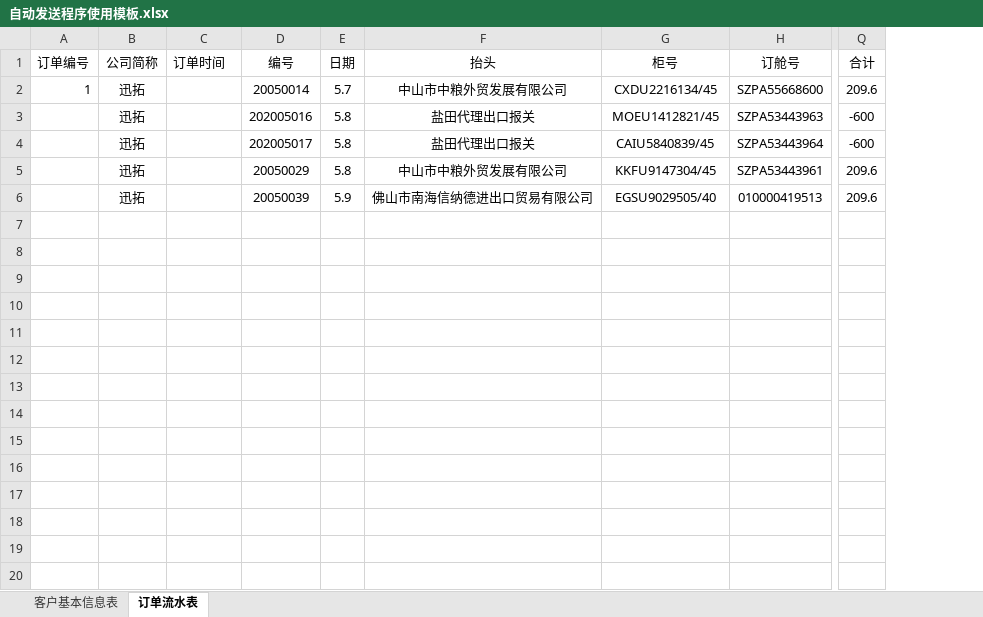
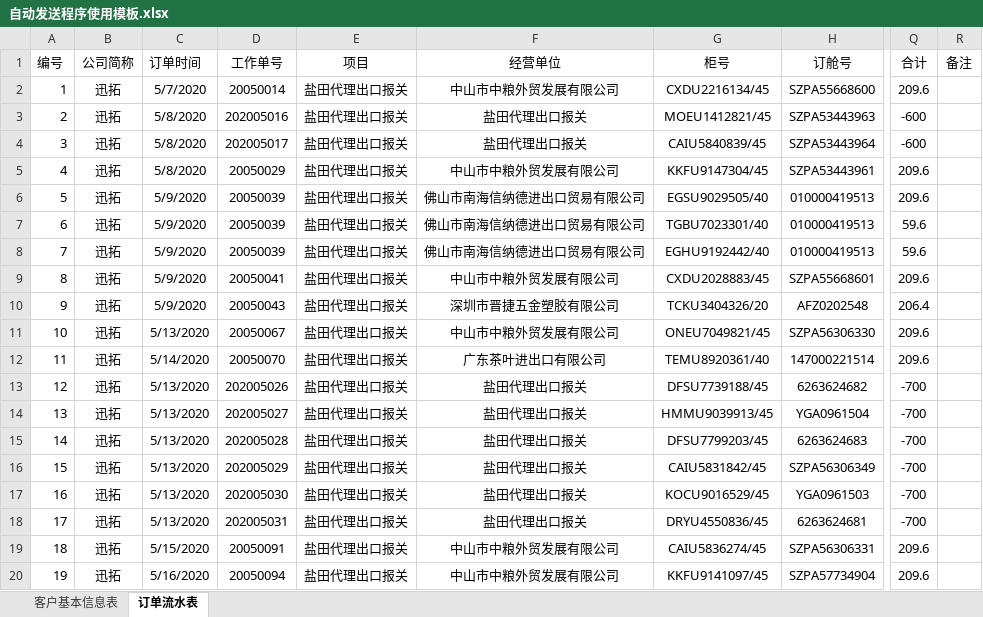
Before and after one commit to Bloomberg-zhong/UndertakeProject, an Excel workbook: GUI/ConversionDataTool/自动发送程序使用模板.xlsx, sheet 订单流水表, drawn as a sheet; only a part is shown, gaps mark what is left out; values as stored, in another font and other column widths than the file's, no borders; removed rows and columns are numbered as before the commit, all else as after; rows hold the shown columns only; the diff covers the shown part only; the diff names each change by its address in the sheet, - before the commit and + after, or states it on an @@ line.

```diff
--- a/GUI/ConversionDataTool/自动发送程序使用模板.xlsx (sheet 订单流水表)
+++ b/GUI/ConversionDataTool/自动发送程序使用模板.xlsx (sheet 订单流水表)
-column A (订单编号), row 2: 1
+column A (编号), rows 2-6: 1 | 2 | 3 | 4 | 5
-column D (编号), rows 2-6: 20050014 | 202005016 | 202005017 | 20050029 | 20050039
-column E (日期), rows 2-6: 5.7 | 5.8 | 5.8 | 5.8 | 5.9
-column F (抬头), rows 2-6: 中山市中粮外贸发展有限公司 | 盐田代理出口报关 | 盐田代理出口报关 | 中山市中粮外贸发展有限公司 | 佛山市南海信纳德进出口贸易有限公司
+column D (工作单号), rows 2-6: 20050014 | 202005016 | 202005017 | 20050029 | 20050039
+column E (项目), rows 2-6: all 盐田代理出口报关
+column F (经营单位), rows 2-6: 中山市中粮外贸发展有限公司 | 盐田代理出口报关 | 盐田代理出口报关 | 中山市中粮外贸发展有限公司 | 佛山市南海信纳德进出口贸易有限公司
+column R (备注), empty
-C2 (订单时间): (empty)
+C2 (订单时间): 5/7/2020
-C3:C5 (订单时间): (empty)
+C3:C5 (订单时间): 5/8/2020
-C6 (订单时间): (empty)
+C6 (订单时间): 5/9/2020
+row 7: 6 | 迅拓 | 5/9/2020 | 20050039 | 盐田代理出口报关 | 佛山市南海信纳德进出口贸易有限公司 | TGBU7023301/40 | 010000419513 | 59.6
+row 8: 7 | 迅拓 | 5/9/2020 | 20050039 | 盐田代理出口报关 | 佛山市南海信纳德进出口贸易有限公司 | EGHU9192442/40 | 010000419513 | 59.6
+row 9: 8 | 迅拓 | 5/9/2020 | 20050041 | 盐田代理出口报关 | 中山市中粮外贸发展有限公司 | CXDU2028883/45 | SZPA55668601 | 209.6
+row 10: 9 | 迅拓 | 5/9/2020 | 20050043 | 盐田代理出口报关 | 深圳市晋捷五金塑胶有限公司 | TCKU3404326/20 | AFZ0202548 | 206.4
+row 11: 10 | 迅拓 | 5/13/2020 | 20050067 | 盐田代理出口报关 | 中山市中粮外贸发展有限公司 | ONEU7049821/45 | SZPA56306330 | 209.6
+row 12: 11 | 迅拓 | 5/14/2020 | 20050070 | 盐田代理出口报关 | 广东茶叶进出口有限公司 | TEMU8920361/40 | 147000221514 | 209.6
+row 13: 12 | 迅拓 | 5/13/2020 | 202005026 | 盐田代理出口报关 | 盐田代理出口报关 | DFSU7739188/45 | 6263624682 | -700
+row 14: 13 | 迅拓 | 5/13/2020 | 202005027 | 盐田代理出口报关 | 盐田代理出口报关 | HMMU9039913/45 | YGA0961504 | -700
+row 15: 14 | 迅拓 | 5/13/2020 | 202005028 | 盐田代理出口报关 | 盐田代理出口报关 | DFSU7799203/45 | 6263624683 | -700
+row 16: 15 | 迅拓 | 5/13/2020 | 202005029 | 盐田代理出口报关 | 盐田代理出口报关 | CAIU5831842/45 | SZPA56306349 | -700
+row 17: 16 | 迅拓 | 5/13/2020 | 202005030 | 盐田代理出口报关 | 盐田代理出口报关 | KOCU9016529/45 | YGA0961503 | -700
+row 18: 17 | 迅拓 | 5/13/2020 | 202005031 | 盐田代理出口报关 | 盐田代理出口报关 | DRYU4550836/45 | 6263624681 | -700
+row 19: 18 | 迅拓 | 5/15/2020 | 20050091 | 盐田代理出口报关 | 中山市中粮外贸发展有限公司 | CAIU5836274/45 | SZPA56306331 | 209.6
+row 20: 19 | 迅拓 | 5/16/2020 | 20050094 | 盐田代理出口报关 | 中山市中粮外贸发展有限公司 | KKFU9141097/45 | SZPA57734904 | 209.6
```
Also changed, not shown: 33 added rows elsewhere in this sheet, sheet 客户基本信息表, formulas that keep their value, 3 other files.
